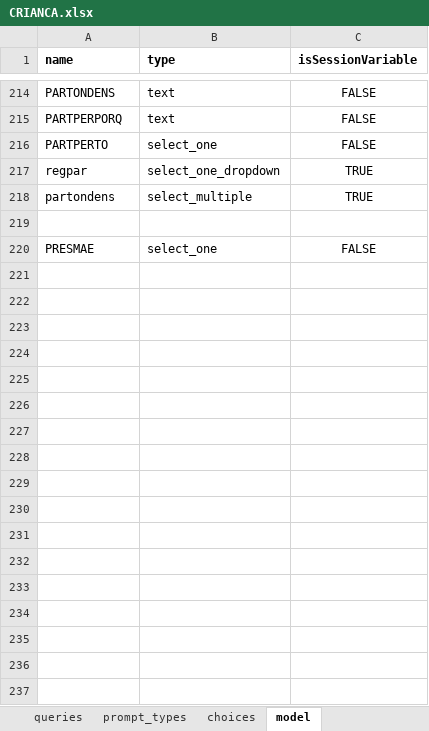
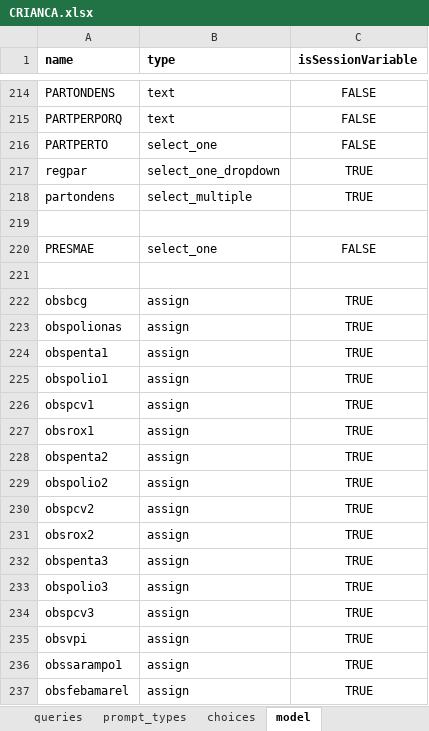
Before and after one commit to BandimHealthProject/freebase, an Excel workbook: app/config/tables/CRIANCA/forms/CRIANCA/CRIANCA.xlsx, sheet model, drawn as a sheet; only a part is shown, gaps mark what is left out; values as stored, in another font and other column widths than the file's, no borders; the diff names each change by its address in the sheet, - before the commit and + after, or states it on an @@ line.

```diff
--- a/app/config/tables/CRIANCA/forms/CRIANCA/CRIANCA.xlsx (sheet model)
+++ b/app/config/tables/CRIANCA/forms/CRIANCA/CRIANCA.xlsx (sheet model)
+row 221: (empty)
+row 222: obsbcg | assign | TRUE
+row 223: obspolionas | assign | TRUE
+row 224: obspenta1 | assign | TRUE
+row 225: obspolio1 | assign | TRUE
+row 226: obspcv1 | assign | TRUE
+row 227: obsrox1 | assign | TRUE
+row 228: obspenta2 | assign | TRUE
+row 229: obspolio2 | assign | TRUE
+row 230: obspcv2 | assign | TRUE
+row 231: obsrox2 | assign | TRUE
+row 232: obspenta3 | assign | TRUE
+row 233: obspolio3 | assign | TRUE
+row 234: obspcv3 | assign | TRUE
+row 235: obsvpi | assign | TRUE
+row 236: obssarampo1 | assign | TRUE
+row 237: obsfebamarel | assign | TRUE
```
Also changed, not shown: sheet vac, sheet calculates, sheet stsc, sheet visit, sheet control, sheet parto, 3 more sheets, app/config/assets/framework/forms/framework/framework.xlsx, app/config/tables/CRIANCA_HOSP/forms/CRIANCA_HOSP/CRIANCA_HOSP.xlsx, 12 other files.
